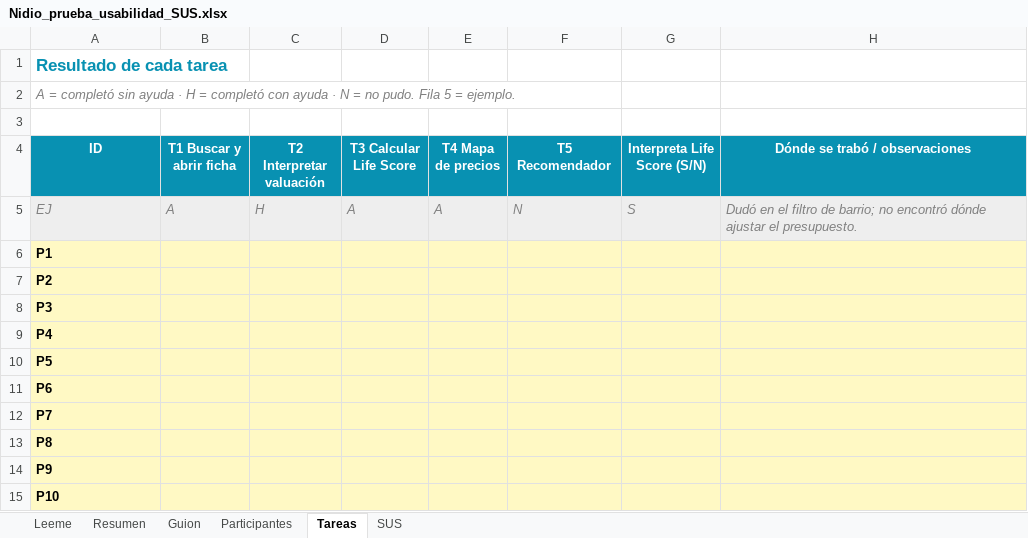
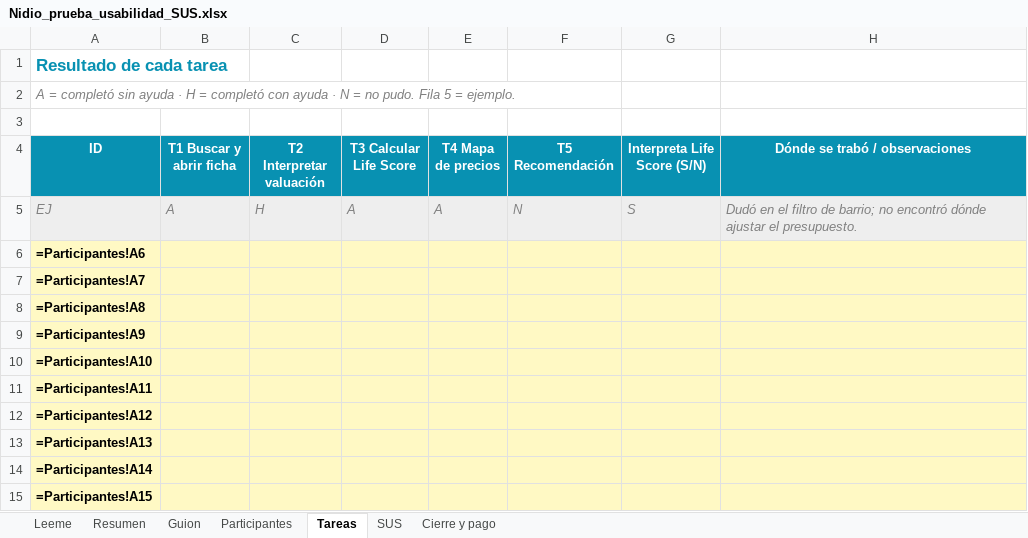
Before and after one commit to pilisuriano/NidioWebApp, an Excel workbook: docs/pruebas/Nidio_prueba_usabilidad_SUS.xlsx, sheet Tareas, drawn as a sheet; values as stored, in another font and other column widths than the file's, no borders; formulas without a stored value are shown as written; the diff names each change by its address in the sheet, - before the commit and + after, or states it on an @@ line.

```diff
--- a/docs/pruebas/Nidio_prueba_usabilidad_SUS.xlsx (sheet Tareas)
+++ b/docs/pruebas/Nidio_prueba_usabilidad_SUS.xlsx (sheet Tareas)
+sheet tab: Cierre y pago
-F4: T5 Recomendador
+F4: T5 Recomendación
-A6 (ID): P1
+A6 (ID): =Participantes!A6
-A7 (ID): P2
+A7 (ID): =Participantes!A7
-A8 (ID): P3
+A8 (ID): =Participantes!A8
-A9 (ID): P4
+A9 (ID): =Participantes!A9
-A10 (ID): P5
+A10 (ID): =Participantes!A10
-A11 (ID): P6
+A11 (ID): =Participantes!A11
-A12 (ID): P7
+A12 (ID): =Participantes!A12
-A13 (ID): P8
+A13 (ID): =Participantes!A13
-A14 (ID): P9
+A14 (ID): =Participantes!A14
-A15 (ID): P10
+A15 (ID): =Participantes!A15
```
Also changed, not shown: sheet Resumen, sheet SUS, sheet Guion, sheet Leeme, 3 other files.
